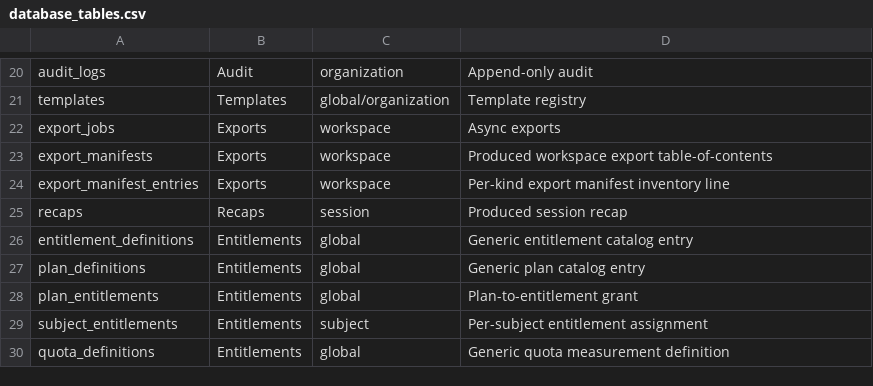
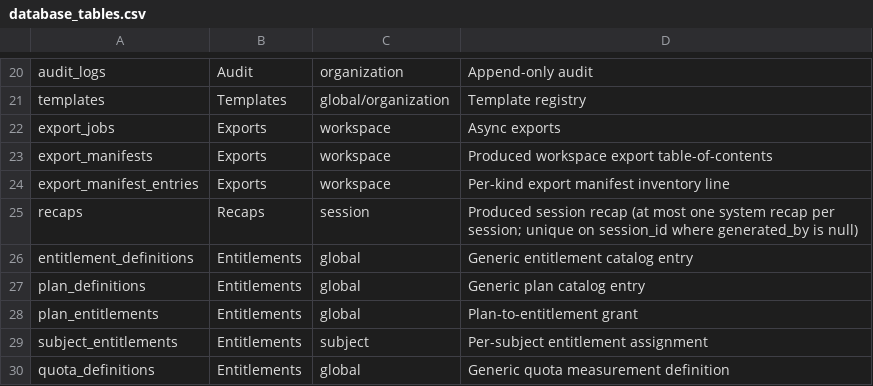
Before and after one commit to Live-Experience-Application/livecore-platform, a CSV file: csv/database_tables.csv, drawn as a sheet; only a part is shown, gaps mark what is left out.

Commit message:
CORE-RCP-001: prevent duplicate system recaps under concurrent workers
The recap generation job reads eligibility (ended sessions with no recap)
as a NOT EXISTS query that is decoupled from a bare Add+SaveChanges, the
worker loop has no single-instance guard, and every GenerateBySystem mints a
fresh UUIDv7 key, so two overlapping sweeps or worker replicas could both
observe a session as eligible and both insert, leaving duplicate system
recaps.

Enforce at most one system recap per session at the database: a partial
unique index recaps(session_id) WHERE generated_by IS NULL. Host recaps stay
unconstrained (a session may have many). The generation job appends through a
new idempotent RecapRepository.TryAppendSystemRecapAsync that converges a
losing race onto the existing recap (insert-on-conflict) and reports it as a
deduplicated no-op rather than a duplicate or a failure; a genuine
persistence error (session deleted mid-sweep) still surfaces so the session
stays eligible to retry. With the database as the authority the worker loop
needs no single-instance guard.

Add the EF migration and update the model snapshot, docs/10 and
csv/database_tables.csv. Tests: two concurrent sweeps over the same eligible
session produce exactly one recap (true-parallel, plus a deterministic
two-context proof), a sequential re-sweep is a no-op, host recaps remain
unconstrained, and a foreign-key failure still surfaces rather than being
swallowed as a duplicate.

```diff
--- a/csv/database_tables.csv
+++ b/csv/database_tables.csv
@@ -24,3 +24,3 @@ export_manifests,Exports,workspace,Produced workspace export table-of-contents
 export_manifest_entries,Exports,workspace,Per-kind export manifest inventory line
-recaps,Recaps,session,Produced session recap
+recaps,Recaps,session,Produced session recap (at most one system recap per session; unique on session_id where generated_by is null)
 entitlement_definitions,Entitlements,global,Generic entitlement catalog entry
```
Also changed, not shown: 14 other files.
